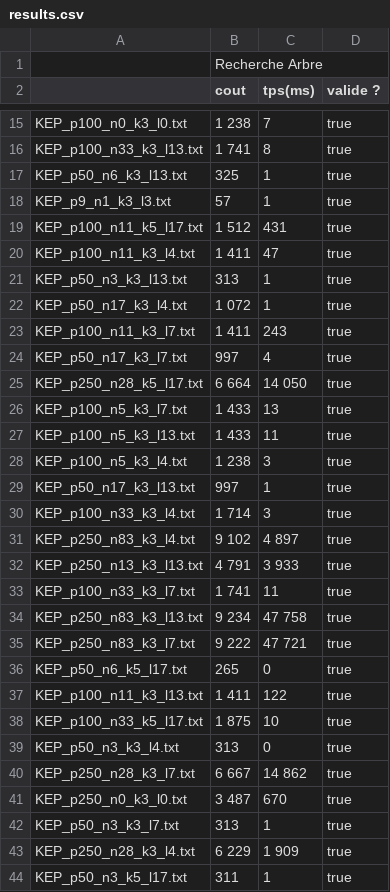
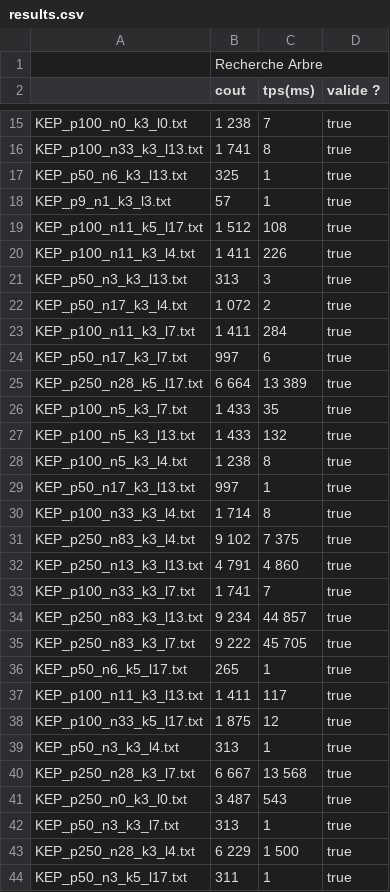
Before and after one commit to Warrior62/Rein_POO_LE4, a CSV file: results.csv, drawn as a sheet; only a part is shown, gaps mark what is left out; the diff covers the shown part only.

```diff
--- a/results.csv
+++ b/results.csv
@@ -18,27 +18,27 @@ KEP_p50_n6_k3_l13.txt;325;1;true
 KEP_p9_n1_k3_l3.txt;57;1;true
-KEP_p100_n11_k5_l17.txt;1 512;431;true
-KEP_p100_n11_k3_l4.txt;1 411;47;true
-KEP_p50_n3_k3_l13.txt;313;1;true
-KEP_p50_n17_k3_l4.txt;1 072;1;true
-KEP_p100_n11_k3_l7.txt;1 411;243;true
-KEP_p50_n17_k3_l7.txt;997;4;true
-KEP_p250_n28_k5_l17.txt;6 664;14 050;true
-KEP_p100_n5_k3_l7.txt;1 433;13;true
-KEP_p100_n5_k3_l13.txt;1 433;11;true
-KEP_p100_n5_k3_l4.txt;1 238;3;true
+KEP_p100_n11_k5_l17.txt;1 512;108;true
+KEP_p100_n11_k3_l4.txt;1 411;226;true
+KEP_p50_n3_k3_l13.txt;313;3;true
+KEP_p50_n17_k3_l4.txt;1 072;2;true
+KEP_p100_n11_k3_l7.txt;1 411;284;true
+KEP_p50_n17_k3_l7.txt;997;6;true
+KEP_p250_n28_k5_l17.txt;6 664;13 389;true
+KEP_p100_n5_k3_l7.txt;1 433;35;true
+KEP_p100_n5_k3_l13.txt;1 433;132;true
+KEP_p100_n5_k3_l4.txt;1 238;8;true
 KEP_p50_n17_k3_l13.txt;997;1;true
-KEP_p100_n33_k3_l4.txt;1 714;3;true
-KEP_p250_n83_k3_l4.txt;9 102;4 897;true
-KEP_p250_n13_k3_l13.txt;4 791;3 933;true
-KEP_p100_n33_k3_l7.txt;1 741;11;true
-KEP_p250_n83_k3_l13.txt;9 234;47 758;true
-KEP_p250_n83_k3_l7.txt;9 222;47 721;true
-KEP_p50_n6_k5_l17.txt;265;0;true
-KEP_p100_n11_k3_l13.txt;1 411;122;true
-KEP_p100_n33_k5_l17.txt;1 875;10;true
-KEP_p50_n3_k3_l4.txt;313;0;true
-KEP_p250_n28_k3_l7.txt;6 667;14 862;true
-KEP_p250_n0_k3_l0.txt;3 487;670;true
+KEP_p100_n33_k3_l4.txt;1 714;8;true
+KEP_p250_n83_k3_l4.txt;9 102;7 375;true
+KEP_p250_n13_k3_l13.txt;4 791;4 860;true
+KEP_p100_n33_k3_l7.txt;1 741;7;true
+KEP_p250_n83_k3_l13.txt;9 234;44 857;true
+KEP_p250_n83_k3_l7.txt;9 222;45 705;true
+KEP_p50_n6_k5_l17.txt;265;1;true
+KEP_p100_n11_k3_l13.txt;1 411;117;true
+KEP_p100_n33_k5_l17.txt;1 875;12;true
+KEP_p50_n3_k3_l4.txt;313;1;true
+KEP_p250_n28_k3_l7.txt;6 667;13 568;true
+KEP_p250_n0_k3_l0.txt;3 487;543;true
 KEP_p50_n3_k3_l7.txt;313;1;true
-KEP_p250_n28_k3_l4.txt;6 229;1 909;true
+KEP_p250_n28_k3_l4.txt;6 229;1 500;true
 KEP_p50_n3_k5_l17.txt;311;1;true
```
Also changed, not shown: 12 edited cells elsewhere in this file, 45 other files.
